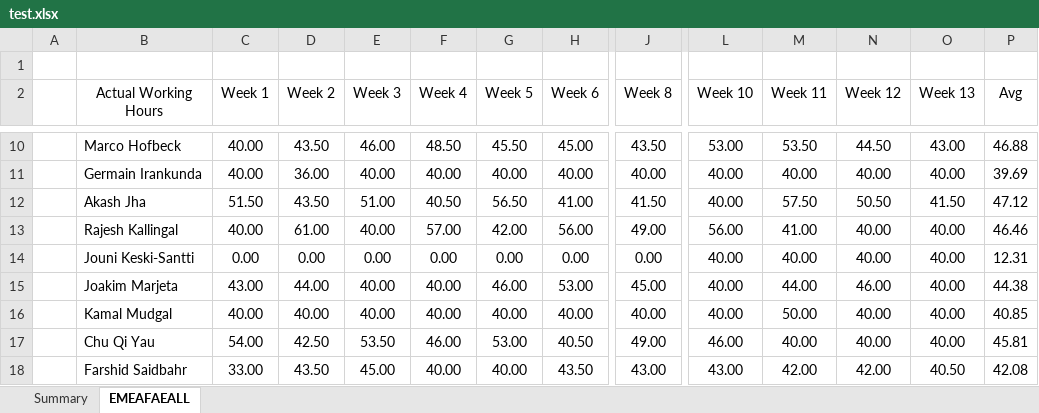
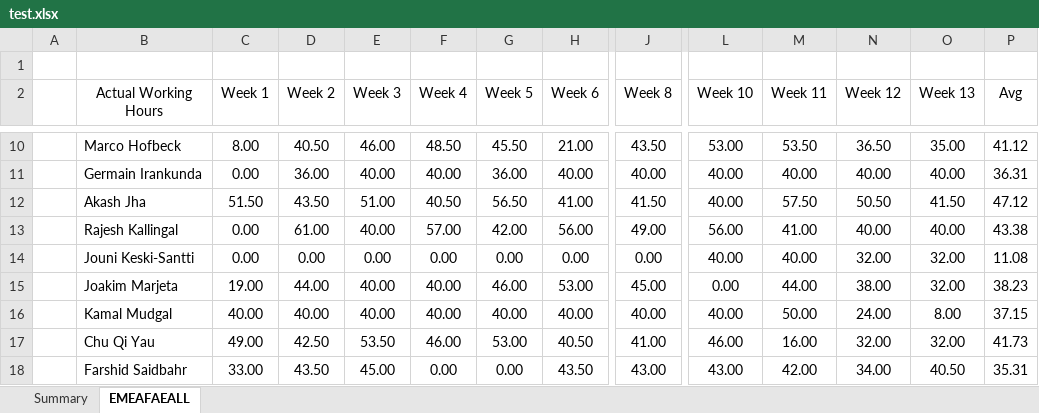
Before and after one commit to lhoag64/Queries, an Excel workbook: Queries/Queries/test.xlsx, sheet EMEAFAEALL, drawn as a sheet; only a part is shown, gaps mark what is left out; values as stored, in another font and other column widths than the file's, no borders; the diff covers the shown part only; the diff names each change by its address in the sheet, - before the commit and + after, or states it on an @@ line.

```diff
--- a/Queries/Queries/test.xlsx (sheet EMEAFAEALL)
+++ b/Queries/Queries/test.xlsx (sheet EMEAFAEALL)
-C10 (Week 1): 40.00
+C10 (Week 1): 8.00
-D10 (Week 2): 43.50
+D10 (Week 2): 40.50
-H10 (Week 6): 45.00
+H10 (Week 6): 21.00
-N10 (Week 12): 44.50
+N10 (Week 12): 36.50
-O10 (Week 13): 43.00
+O10 (Week 13): 35.00
-P10 (Avg): 46.88
+P10 (Avg): 41.12
-C11 (Week 1): 40.00
+C11 (Week 1): 0.00
-G11 (Week 5): 40.00
+G11 (Week 5): 36.00
-P11 (Avg): 39.69
+P11 (Avg): 36.31
-C13 (Week 1): 40.00
+C13 (Week 1): 0.00
-P13 (Avg): 46.46
+P13 (Avg): 43.38
-N14 (Week 12): 40.00
+N14 (Week 12): 32.00
-O14:O15 (Week 13): 40.00
+O14:O15 (Week 13): 32.00
-P14 (Avg): 12.31
+P14 (Avg): 11.08
-C15 (Week 1): 43.00
+C15 (Week 1): 19.00
-L15 (Week 10): 40.00
+L15 (Week 10): 0.00
-N15 (Week 12): 46.00
+N15 (Week 12): 38.00
-P15 (Avg): 44.38
+P15 (Avg): 38.23
-N16 (Week 12): 40.00
+N16 (Week 12): 24.00
-O16 (Week 13): 40.00
+O16 (Week 13): 8.00
-P16 (Avg): 40.85
+P16 (Avg): 37.15
-C17 (Week 1): 54.00
+C17 (Week 1): 49.00
-J17 (Week 8): 49.00
+J17 (Week 8): 41.00
-M17 (Week 11): 40.00
+M17 (Week 11): 16.00
-N17 (Week 12): 40.00
+N17 (Week 12): 32.00
-O17 (Week 13): 40.00
+O17 (Week 13): 32.00
-P17 (Avg): 45.81
+P17 (Avg): 41.73
-F18 (Week 4): 40.00
+F18 (Week 4): 0.00
-G18 (Week 5): 40.00
+G18 (Week 5): 0.00
-N18 (Week 12): 42.00
+N18 (Week 12): 34.00
-P18 (Avg): 42.08
+P18 (Avg): 35.31
```
Also changed, not shown: 23 added rows and 106 edited cells elsewhere in this sheet, 6 other files.
